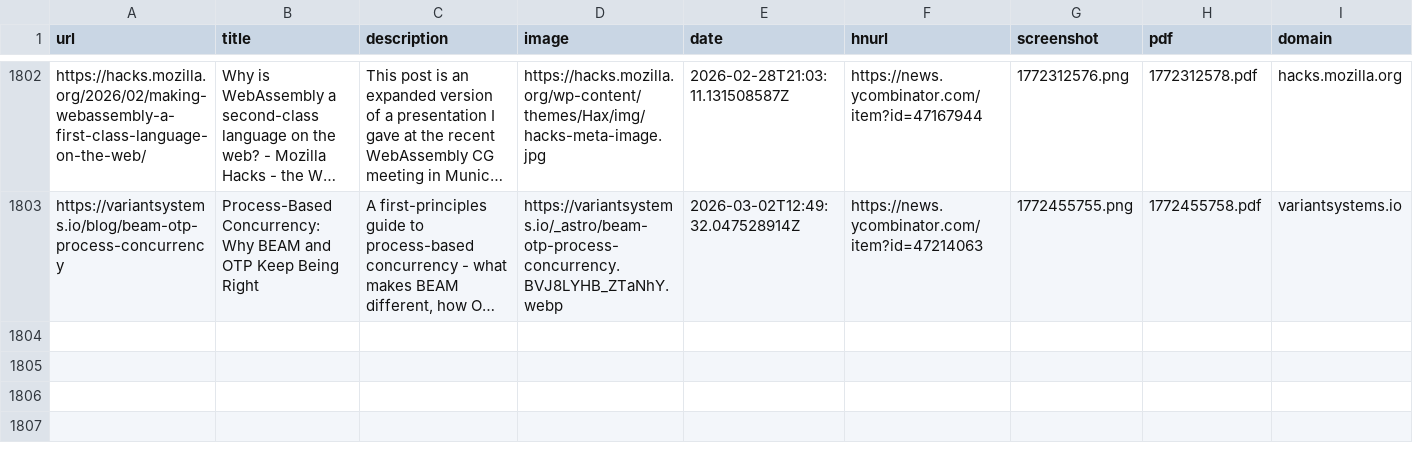
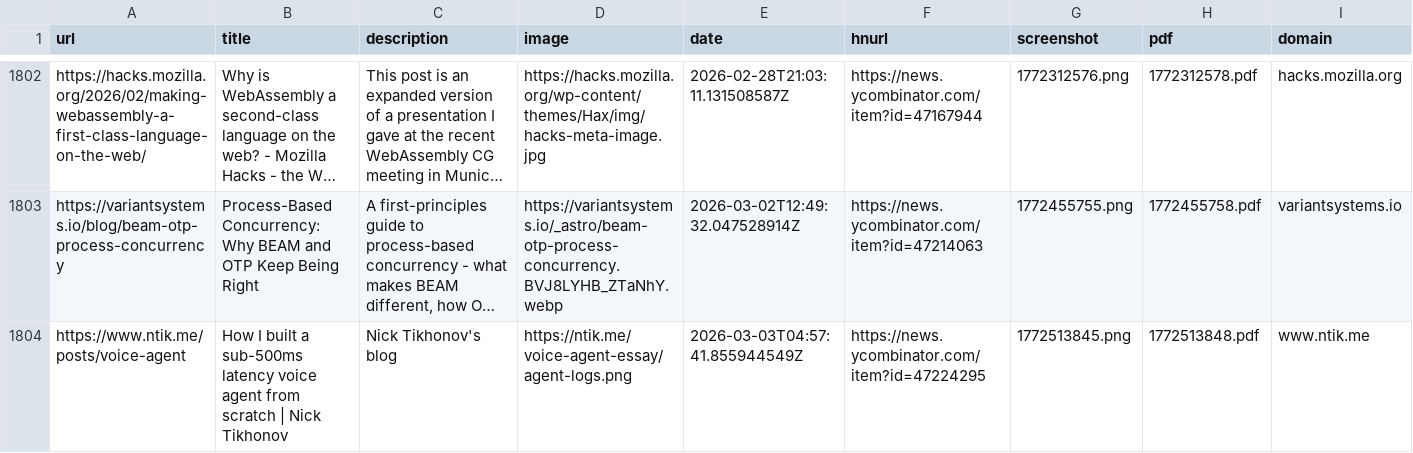
Before and after one commit to jamesmstone/readingList, a CSV file: readingList.csv, drawn as a sheet; only a part is shown, gaps mark what is left out; long unchanged cells end in …; the diff names each change by its address in the sheet, - before the commit and + after, or states it on an @@ line.

Commit message:
Automated reading list update on Tue Mar  3 04:57:42 UTC 2026

```diff
--- a/readingList.csv
+++ b/readingList.csv
+row 1804: https://www.ntik.me/posts/voice-agent | How I built a sub-500ms latency voice agent from scratch | Nick Tikhonov | Nick Tikhonov's blog | https://ntik.me/voice-agent-essay/agent-logs.png | 2026-03-03T04:57:41.855944549Z | https://news.ycombinator.com/item?id=47224295 | 1772513845.png | 1772513848.pdf | www.ntik.me
```
Also changed, not shown: 2 other files.
